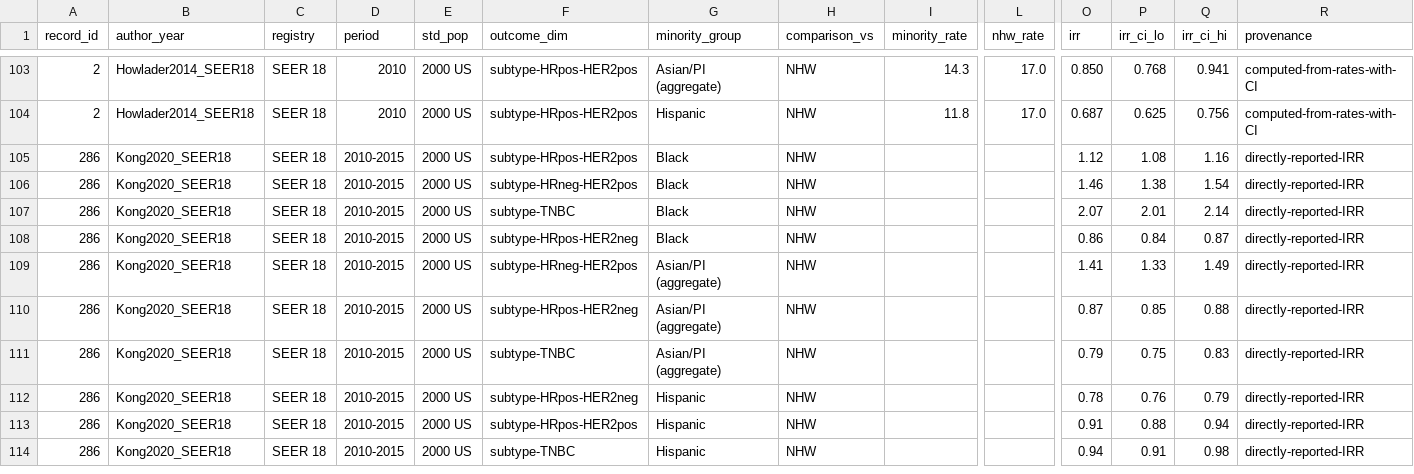
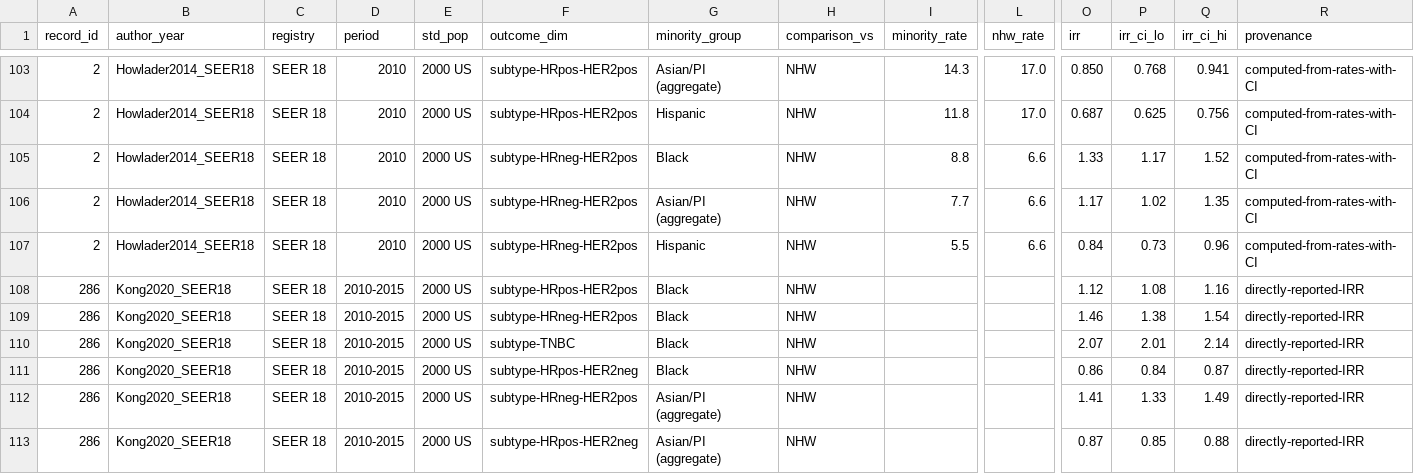
Before and after one commit to p16791918-lab/Meta, a CSV file: meta_agents/search_v2/breast_extraction.csv, drawn as a sheet; only a part is shown, gaps mark what is left out; the shorter side is filled out with more unchanged rows; rows hold the shown columns only; the diff names each change by its address in the sheet, - before the commit and + after, or states it on an @@ line.

```diff
--- a/meta_agents/search_v2/breast_extraction.csv
+++ b/meta_agents/search_v2/breast_extraction.csv
+row 105: 2 | Howlader2014_SEER18 | SEER 18 | 2010 | 2000 US | subtype-HRneg-HER2pos | Black | NHW | 8.8 | 6.6 | 1.33 | 1.17 | 1.52 | computed-from-rates-with-CI
+row 106: 2 | Howlader2014_SEER18 | SEER 18 | 2010 | 2000 US | subtype-HRneg-HER2pos | Asian/PI (aggregate) | NHW | 7.7 | 6.6 | 1.17 | 1.02 | 1.35 | computed-from-rates-with-CI
+row 107: 2 | Howlader2014_SEER18 | SEER 18 | 2010 | 2000 US | subtype-HRneg-HER2pos | Hispanic | NHW | 5.5 | 6.6 | 0.84 | 0.73 | 0.96 | computed-from-rates-with-CI
```
Also changed, not shown: meta_agents/search_v2/TableSA_main_representatives.csv, meta_agents/search_v2/outputs/Sensitivity1_good_rob.csv, 15 other files.
